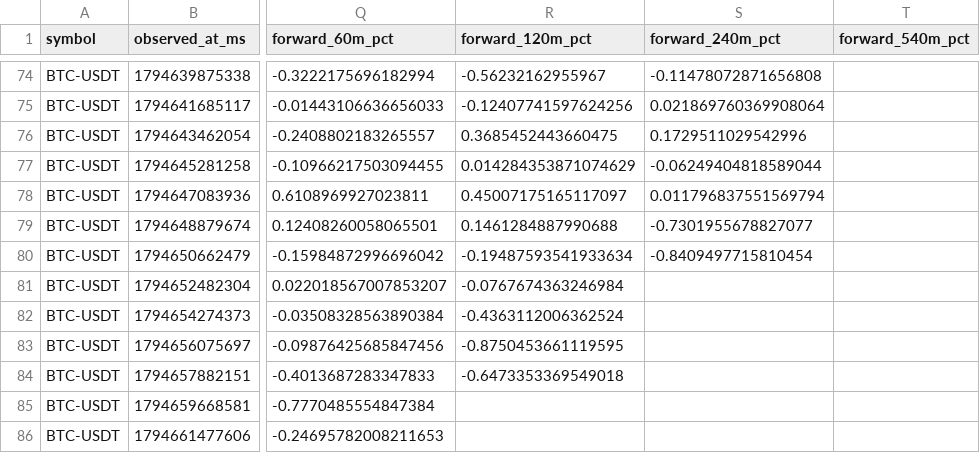
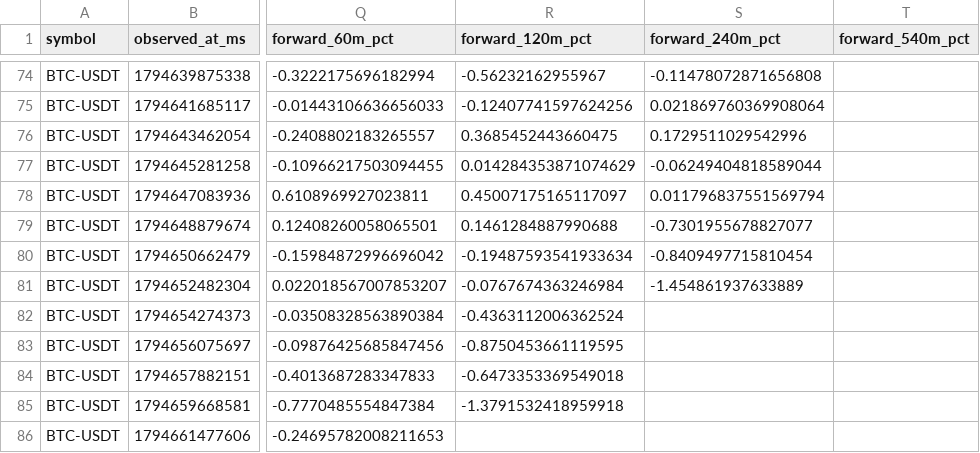
Before and after one commit to Gamadril34rus/astra_bot, a CSV file: data/bingx_usdm/positioning_shadow/positioning_samples.csv, drawn as a sheet; only a part is shown, gaps mark what is left out; the diff covers the shown part only; the diff names each change by its address in the sheet, - before the commit and + after, or states it on an @@ line.

```diff
--- a/data/bingx_usdm/positioning_shadow/positioning_samples.csv
+++ b/data/bingx_usdm/positioning_shadow/positioning_samples.csv
-S81 (forward_240m_pct): (empty)
+S81 (forward_240m_pct): -1.454861937633889
-R85 (forward_120m_pct): (empty)
+R85 (forward_120m_pct): -1.3791532418959918
```
Also changed, not shown: 5 added rows and 23 edited cells elsewhere in this file, data/bingx_usdm/open_interest/BTCUSDT_open_interest.csv, data/bingx_usdm/open_interest/ETHUSDT_open_interest.csv, 11 other files.
